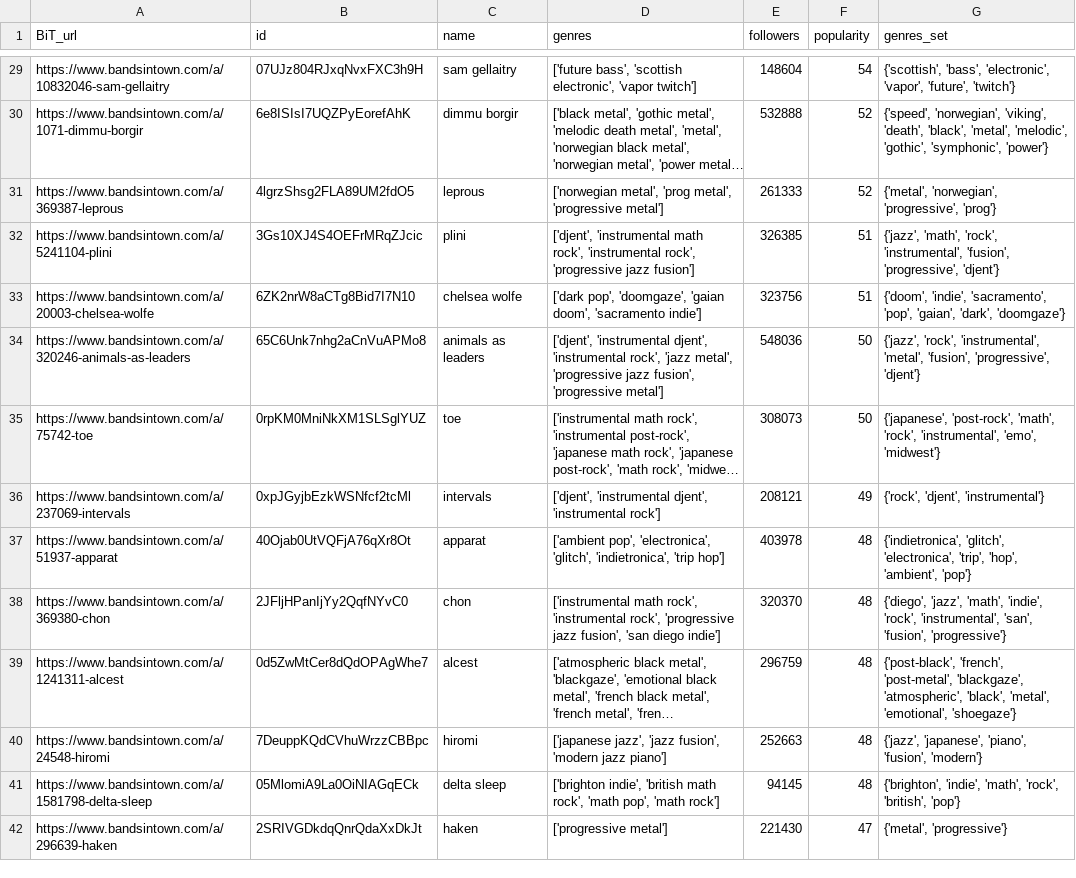
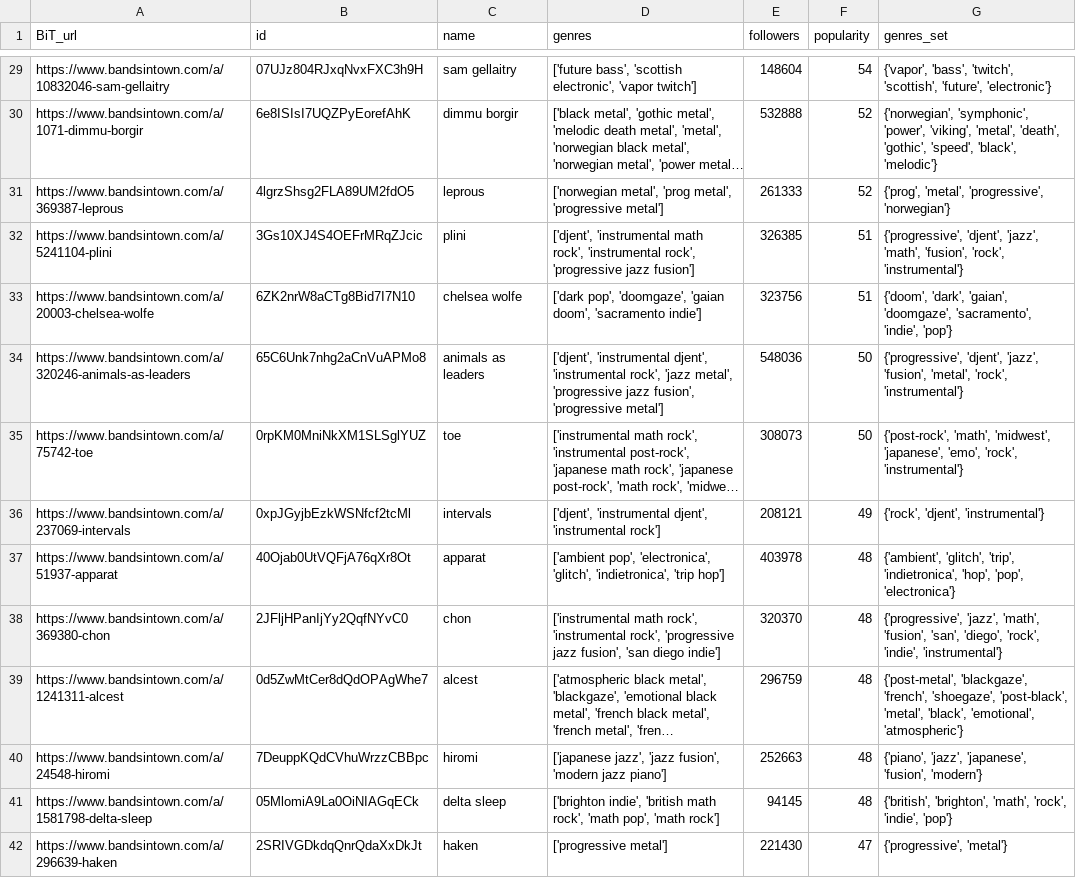
Before and after one commit to m-contini/public, a CSV file: Season/Bandsintown/data/BiT_Archive/BiT_Spotify_innerjoin.csv, drawn as a sheet; only a part is shown, gaps mark what is left out; long unchanged cells end in …; the diff covers the shown part only; the diff names each change by its address in the sheet, - before the commit and + after, or states it on an @@ line.

```diff
--- a/Season/Bandsintown/data/BiT_Archive/BiT_Spotify_innerjoin.csv
+++ b/Season/Bandsintown/data/BiT_Archive/BiT_Spotify_innerjoin.csv
-G29 (genres_set): {'scottish', 'bass', 'electronic', 'vapor', 'future', 'twitch'}
+G29 (genres_set): {'vapor', 'bass', 'twitch', 'scottish', 'future', 'electronic'}
-G30 (genres_set): {'speed', 'norwegian', 'viking', 'death', 'black', 'metal', 'melodic', 'gothic', 'symphonic', 'power'}
+G30 (genres_set): {'norwegian', 'symphonic', 'power', 'viking', 'metal', 'death', 'gothic', 'speed', 'black', 'melodic'}
-G31 (genres_set): {'metal', 'norwegian', 'progressive', 'prog'}
+G31 (genres_set): {'prog', 'metal', 'progressive', 'norwegian'}
-G32 (genres_set): {'jazz', 'math', 'rock', 'instrumental', 'fusion', 'progressive', 'djent'}
+G32 (genres_set): {'progressive', 'djent', 'jazz', 'math', 'fusion', 'rock', 'instrumental'}
-G33 (genres_set): {'doom', 'indie', 'sacramento', 'pop', 'gaian', 'dark', 'doomgaze'}
+G33 (genres_set): {'doom', 'dark', 'gaian', 'doomgaze', 'sacramento', 'indie', 'pop'}
-G34 (genres_set): {'jazz', 'rock', 'instrumental', 'metal', 'fusion', 'progressive', 'djent'}
+G34 (genres_set): {'progressive', 'djent', 'jazz', 'fusion', 'metal', 'rock', 'instrumental'}
-G35 (genres_set): {'japanese', 'post-rock', 'math', 'rock', 'instrumental', 'emo', 'midwest'}
+G35 (genres_set): {'post-rock', 'math', 'midwest', 'japanese', 'emo', 'rock', 'instrumental'}
-G37 (genres_set): {'indietronica', 'glitch', 'electronica', 'trip', 'hop', 'ambient', 'pop'}
+G37 (genres_set): {'ambient', 'glitch', 'trip', 'indietronica', 'hop', 'pop', 'electronica'}
-G38 (genres_set): {'diego', 'jazz', 'math', 'indie', 'rock', 'instrumental', 'san', 'fusion', 'progressive'}
+G38 (genres_set): {'progressive', 'jazz', 'math', 'fusion', 'san', 'diego', 'rock', 'indie', 'instrumental'}
-G39 (genres_set): {'post-black', 'french', 'post-metal', 'blackgaze', 'atmospheric', 'black', 'metal', 'emotional', 'shoegaze'}
+G39 (genres_set): {'post-metal', 'blackgaze', 'french', 'shoegaze', 'post-black', 'metal', 'black', 'emotional', 'atmospheric'}
-G40 (genres_set): {'jazz', 'japanese', 'piano', 'fusion', 'modern'}
+G40 (genres_set): {'piano', 'jazz', 'japanese', 'fusion', 'modern'}
-G41 (genres_set): {'brighton', 'indie', 'math', 'rock', 'british', 'pop'}
+G41 (genres_set): {'british', 'brighton', 'math', 'rock', 'indie', 'pop'}
-G42 (genres_set): {'metal', 'progressive'}
+G42 (genres_set): {'progressive', 'metal'}
```
Also changed, not shown: 105 edited cells elsewhere in this file, Season/Bandsintown/nearHome_events.csv, 15 other files.
